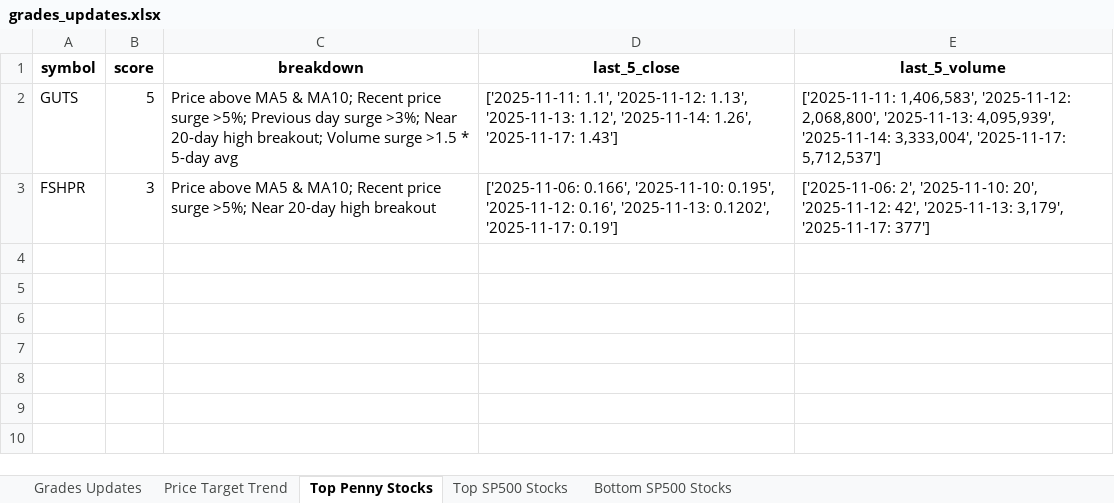
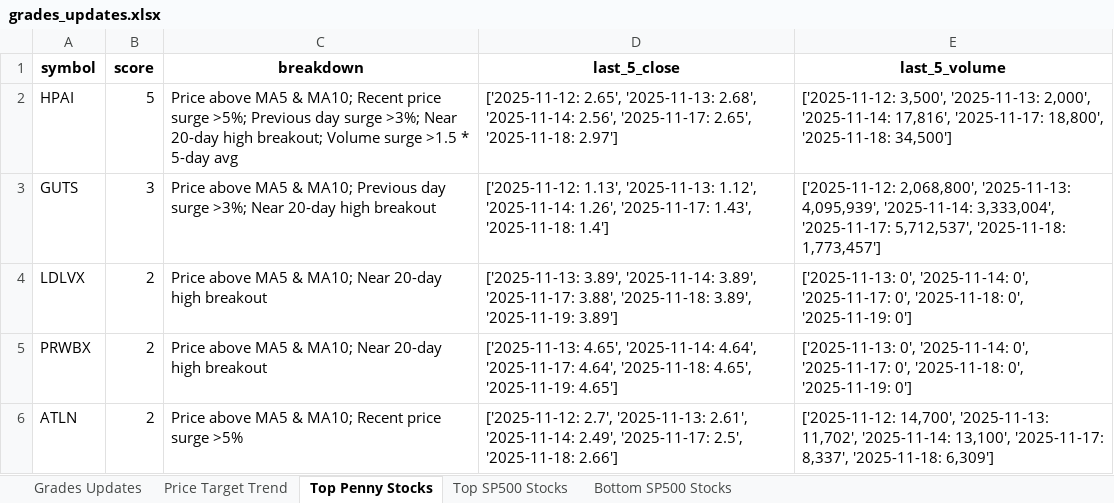
Before and after one commit to apujais007/api-nuggets, an Excel workbook: data/grades_updates.xlsx, sheet Top Penny Stocks, drawn as a sheet; values as stored, in another font and other column widths than the file's, no borders; removed rows and columns are numbered as before the commit, all else as after; the diff names each change by its address in the sheet, - before the commit and + after, or states it on an @@ line.

```diff
--- a/data/grades_updates.xlsx (sheet Top Penny Stocks)
+++ b/data/grades_updates.xlsx (sheet Top Penny Stocks)
+row 2: HPAI | 5 | Price above MA5 & MA10; Recent price surge >5%; Previous day surge >3%; Near 20-day high breakout; Volume surge >1.5 * 5-day avg | ['2025-11-12: 2.65', '2025-11-13: 2.68', '2025-11-14: 2.56', '2025-11-17: 2.65', '2025-11-18: 2.97'] | ['2025-11-12: 3,500', '2025-11-13: 2,000', '2025-11-14: 17,816', '2025-11-17: 18,800', '2025-11-18: 34,500']
-B3 (score): 5
+B3 (score): 3
-C3 (breakdown): …& MA10; Recent price surge >5%; Previous day surge >3%; Near 20-day high breakout; Volume surge >1.5 * 5-day avg
+C3 (breakdown): …& MA10; Previous day surge >3%; Near 20-day high breakout
-D3 (last_5_close): ['2025-11-11: 1.1', '2025-11-12: 1.13', '2025-11-13: 1.12', '2025-11-14: 1.26', '2025-11-17: 1.43']
+D3 (last_5_close): ['2025-11-12: 1.13', '2025-11-13: 1.12', '2025-11-14: 1.26', '2025-11-17: 1.43', '2025-11-18: 1.4']
-E3 (last_5_volume): ['2025-11-11: 1,406,583', '2025-11-12: 2,068,800', '2025-11-13: 4,095,939', '2025-11-14: 3,333,004', '2025-11-17: 5,712,537']
+E3 (last_5_volume): ['2025-11-12: 2,068,800', '2025-11-13: 4,095,939', '2025-11-14: 3,333,004', '2025-11-17: 5,712,537', '2025-11-18: 1,773,457']
-row 3: FSHPR | 3 | Price above MA5 & MA10; Recent price surge >5%; Near 20-day high breakout | ['2025-11-06: 0.166', '2025-11-10: 0.195', '2025-11-12: 0.16', '2025-11-13: 0.1202', '2025-11-17: 0.19'] | ['2025-11-06: 2', '2025-11-10: 20', '2025-11-12: 42', '2025-11-13: 3,179', '2025-11-17: 377']
+row 4: LDLVX | 2 | Price above MA5 & MA10; Near 20-day high breakout | ['2025-11-13: 3.89', '2025-11-14: 3.89', '2025-11-17: 3.88', '2025-11-18: 3.89', '2025-11-19: 3.89'] | ['2025-11-13: 0', '2025-11-14: 0', '2025-11-17: 0', '2025-11-18: 0', '2025-11-19: 0']
+row 5: PRWBX | 2 | Price above MA5 & MA10; Near 20-day high breakout | ['2025-11-13: 4.65', '2025-11-14: 4.64', '2025-11-17: 4.64', '2025-11-18: 4.65', '2025-11-19: 4.65'] | ['2025-11-13: 0', '2025-11-14: 0', '2025-11-17: 0', '2025-11-18: 0', '2025-11-19: 0']
+row 6: ATLN | 2 | Price above MA5 & MA10; Recent price surge >5% | ['2025-11-12: 2.7', '2025-11-13: 2.61', '2025-11-14: 2.49', '2025-11-17: 2.5', '2025-11-18: 2.66'] | ['2025-11-12: 14,700', '2025-11-13: 11,702', '2025-11-14: 13,100', '2025-11-17: 8,337', '2025-11-18: 6,309']
```
Also changed, not shown: sheet Top SP500 Stocks, sheet Bottom SP500 Stocks, sheet Grades Updates, sheet Price Target Trend.
